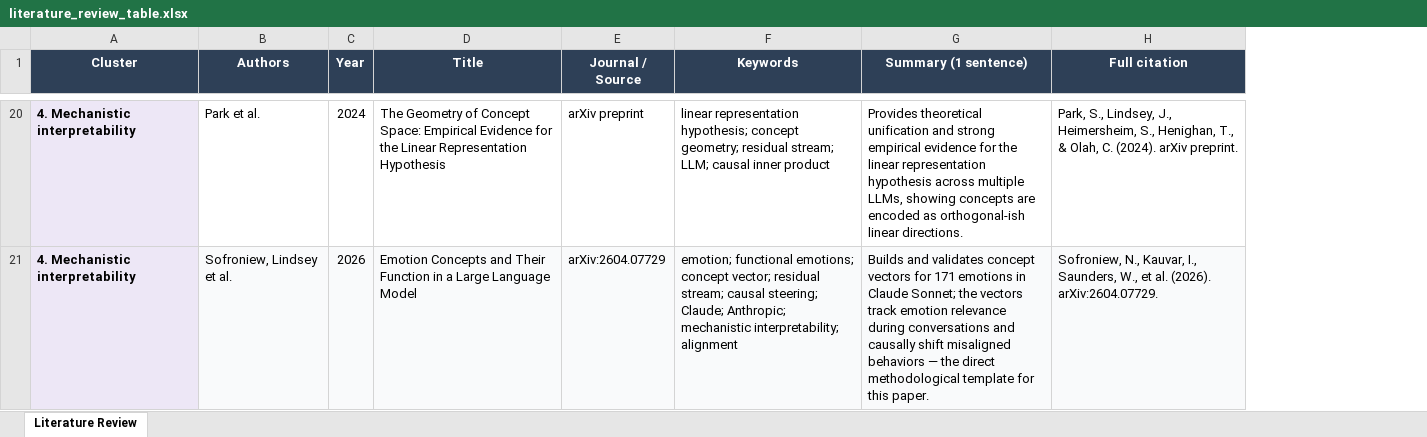
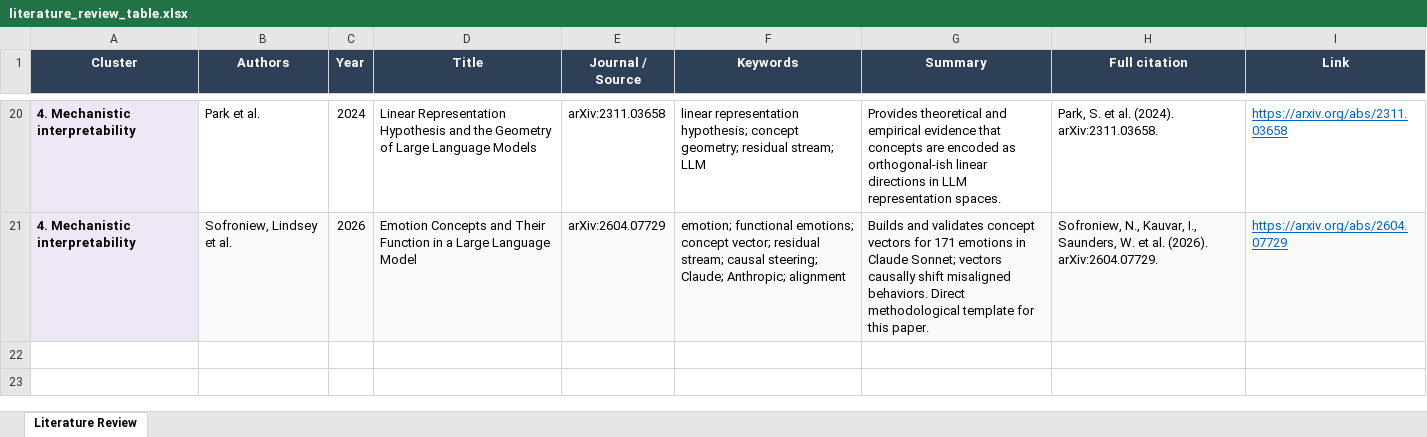
Before and after one commit to JorgeLastraCerda/social-intuition-vectors, an Excel workbook: docs/literature_review_table.xlsx, sheet Literature Review, drawn as a sheet; only a part is shown, gaps mark what is left out; values as stored, in another font and other column widths than the file's, no borders; removed rows and columns are numbered as before the commit, all else as after; the diff covers the shown part only; the diff names each change by its address in the sheet, - before the commit and + after, or states it on an @@ line.

```diff
--- a/docs/literature_review_table.xlsx (sheet Literature Review)
+++ b/docs/literature_review_table.xlsx (sheet Literature Review)
-column G (Summary (1 sentence)), rows 20-21: Provides theoretical unification and strong empirical evidence for the linear representation hypothesis across multiple LLMs, showing concepts are encoded as orthogonal-ish linear directions. | Builds and validates concept vectors for 171 emotions in Claude Sonnet; the vectors track emotion relevance during conversations and causally shift misaligned behaviors — the direct methodological template for this paper.
+column G (Summary), rows 20-21: Provides theoretical and empirical evidence that concepts are encoded as orthogonal-ish linear directions in LLM representation spaces. | Builds and validates concept vectors for 171 emotions in Claude Sonnet; vectors causally shift misaligned behaviors. Direct methodological template for this paper.
+column I (Link), rows 20-21: https://arxiv.org/abs/2311.03658 | https://arxiv.org/abs/2604.07729
-D20 (Title): The Geometry of Concept Space: Empirical Evidence for the Linear Representation Hypothesis
+D20 (Title): Linear Representation Hypothesis and the Geometry of Large Language Models
-E20 (Journal / Source): arXiv preprint
+E20 (Journal / Source): arXiv:2311.03658
-F20 (Keywords): …residual stream; LLM; causal inner product
+F20 (Keywords): …residual stream; LLM
-H20 (Full citation): Park, S., Lindsey, J., Heimersheim, S., Henighan, T., & Olah, C. (2024). arXiv preprint.
+H20 (Full citation): Park, S. et al. (2024). arXiv:2311.03658.
-F21 (Keywords): …Claude; Anthropic; mechanistic interpretability; alignment
+F21 (Keywords): …Claude; Anthropic; alignment
-H21 (Full citation): …I., Saunders, W., et al.…
+H21 (Full citation): …I., Saunders, W. et al.…
```
Also changed, not shown: 28 edited cells elsewhere in this sheet, 1 other file.
